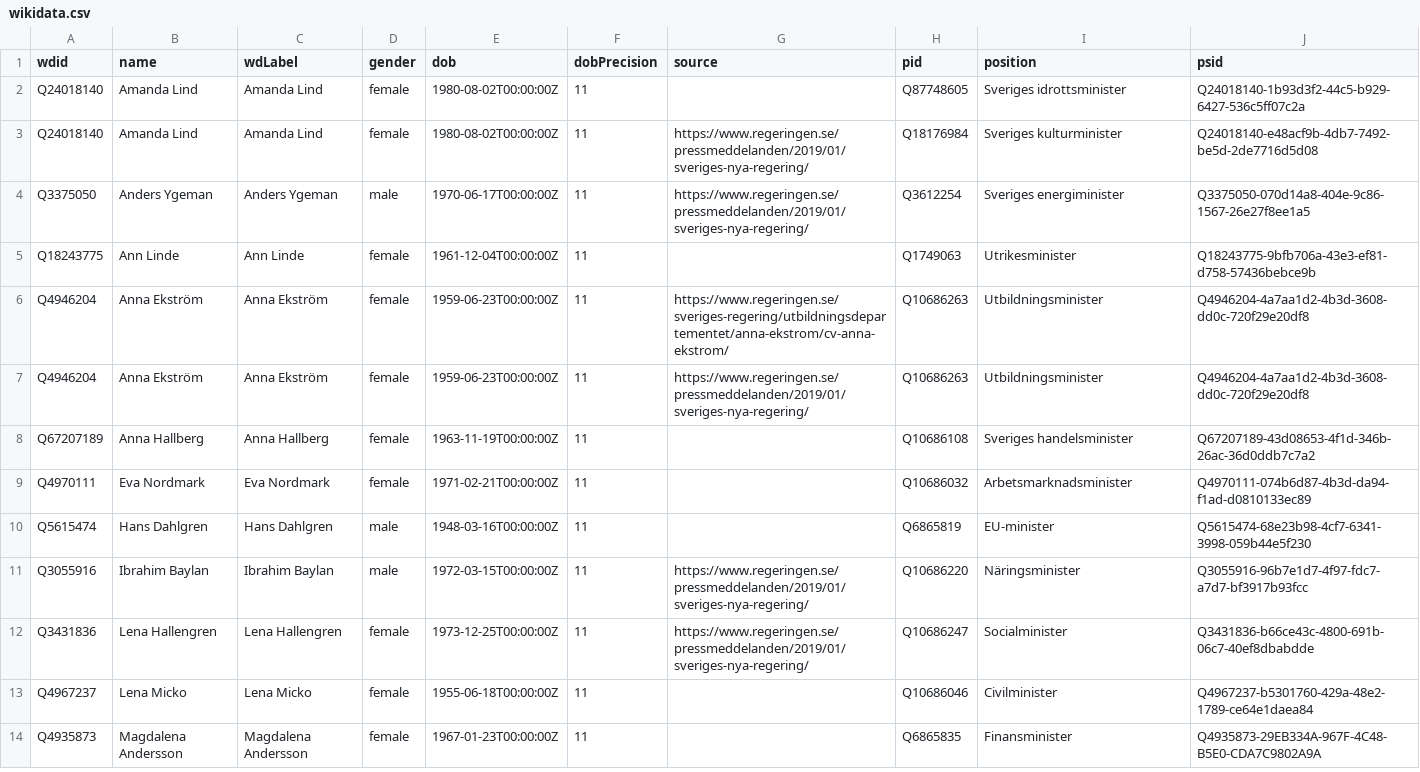
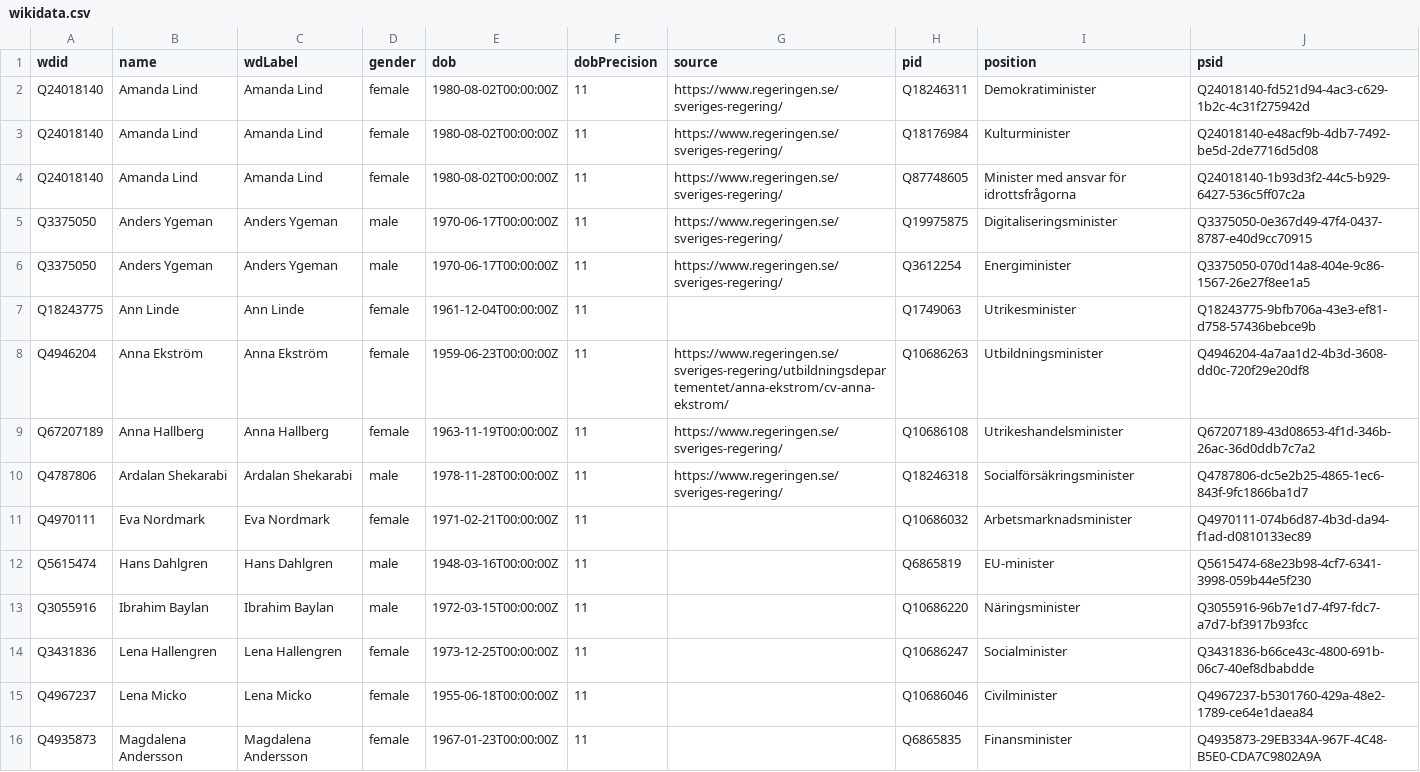
Before and after one commit to every-politician-scrapers/sweden-cabinet, a CSV file: data/wikidata.csv, drawn as a sheet; only a part is shown; the diff covers the shown part only.

```diff
--- a/data/wikidata.csv
+++ b/data/wikidata.csv
@@ -1,13 +1,15 @@
 wdid,name,wdLabel,gender,dob,dobPrecision,source,pid,position,psid
-Q24018140,Amanda Lind,Amanda Lind,female,1980-08-02T00:00:00Z,11,,Q87748605,Sveriges idrottsminister,Q24018140-1b93d3f2-44c5-b929-6427-536c5ff07c2a
-Q24018140,Amanda Lind,Amanda Lind,female,1980-08-02T00:00:00Z,11,https://www.regeringen.se/pressmeddelanden/2019/01/sveriges-nya-regering/,Q18176984,Sveriges kulturminister,Q24018140-e48acf9b-4db7-7492-be5d-2de7716d5d08
-Q3375050,Anders Ygeman,Anders Ygeman,male,1970-06-17T00:00:00Z,11,https://www.regeringen.se/pressmeddelanden/2019/01/sveriges-nya-regering/,Q3612254,Sveriges energiminister,Q3375050-070d14a8-404e-9c86-1567-26e27f8ee1a5
+Q24018140,Amanda Lind,Amanda Lind,female,1980-08-02T00:00:00Z,11,https://www.regeringen.se/sveriges-regering/,Q18246311,Demokratiminister,Q24018140-fd521d94-4ac3-c629-1b2c-4c31f275942d
+Q24018140,Amanda Lind,Amanda Lind,female,1980-08-02T00:00:00Z,11,https://www.regeringen.se/sveriges-regering/,Q18176984,Kulturminister,Q24018140-e48acf9b-4db7-7492-be5d-2de7716d5d08
+Q24018140,Amanda Lind,Amanda Lind,female,1980-08-02T00:00:00Z,11,https://www.regeringen.se/sveriges-regering/,Q87748605,Minister med ansvar för idrottsfrågorna,Q24018140-1b93d3f2-44c5-b929-6427-536c5ff07c2a
+Q3375050,Anders Ygeman,Anders Ygeman,male,1970-06-17T00:00:00Z,11,https://www.regeringen.se/sveriges-regering/,Q19975875,Digitaliseringsminister,Q3375050-0e367d49-47f4-0437-8787-e40d9cc70915
+Q3375050,Anders Ygeman,Anders Ygeman,male,1970-06-17T00:00:00Z,11,https://www.regeringen.se/sveriges-regering/,Q3612254,Energiminister,Q3375050-070d14a8-404e-9c86-1567-26e27f8ee1a5
 Q18243775,Ann Linde,Ann Linde,female,1961-12-04T00:00:00Z,11,,Q1749063,Utrikesminister,Q18243775-9bfb706a-43e3-ef81-d758-57436bebce9b
 Q4946204,Anna Ekström,Anna Ekström,female,1959-06-23T00:00:00Z,11,https://www.regeringen.se/sveriges-regering/utbildningsdepartementet/anna-ekstrom/cv-anna-ekstrom/,Q10686263,Utbildningsminister,Q4946204-4a7aa1d2-4b3d-3608-dd0c-720f29e20df8
-Q4946204,Anna Ekström,Anna Ekström,female,1959-06-23T00:00:00Z,11,https://www.regeringen.se/pressmeddelanden/2019/01/sveriges-nya-regering/,Q10686263,Utbildningsminister,Q4946204-4a7aa1d2-4b3d-3608-dd0c-720f29e20df8
-Q67207189,Anna Hallberg,Anna Hallberg,female,1963-11-19T00:00:00Z,11,,Q10686108,Sveriges handelsminister,Q67207189-43d08653-4f1d-346b-26ac-36d0ddb7c7a2
+Q67207189,Anna Hallberg,Anna Hallberg,female,1963-11-19T00:00:00Z,11,https://www.regeringen.se/sveriges-regering/,Q10686108,Utrikeshandelsminister,Q67207189-43d08653-4f1d-346b-26ac-36d0ddb7c7a2
+Q4787806,Ardalan Shekarabi,Ardalan Shekarabi,male,1978-11-28T00:00:00Z,11,https://www.regeringen.se/sveriges-regering/,Q18246318,Socialförsäkringsminister,Q4787806-dc5e2b25-4865-1ec6-843f-9fc1866ba1d7
 Q4970111,Eva Nordmark,Eva Nordmark,female,1971-02-21T00:00:00Z,11,,Q10686032,Arbetsmarknadsminister,Q4970111-074b6d87-4b3d-da94-f1ad-d0810133ec89
 Q5615474,Hans Dahlgren,Hans Dahlgren,male,1948-03-16T00:00:00Z,11,,Q6865819,EU-minister,Q5615474-68e23b98-4cf7-6341-3998-059b44e5f230
-Q3055916,Ibrahim Baylan,Ibrahim Baylan,male,1972-03-15T00:00:00Z,11,https://www.regeringen.se/pressmeddelanden/2019/01/sveriges-nya-regering/,Q10686220,Näringsminister,Q3055916-96b7e1d7-4f97-fdc7-a7d7-bf3917b93fcc
-Q3431836,Lena Hallengren,Lena Hallengren,female,1973-12-25T00:00:00Z,11,https://www.regeringen.se/pressmeddelanden/2019/01/sveriges-nya-regering/,Q10686247,Socialminister,Q3431836-b66ce43c-4800-691b-06c7-40ef8dbabdde
+Q3055916,Ibrahim Baylan,Ibrahim Baylan,male,1972-03-15T00:00:00Z,11,,Q10686220,Näringsminister,Q3055916-96b7e1d7-4f97-fdc7-a7d7-bf3917b93fcc
+Q3431836,Lena Hallengren,Lena Hallengren,female,1973-12-25T00:00:00Z,11,,Q10686247,Socialminister,Q3431836-b66ce43c-4800-691b-06c7-40ef8dbabdde
 Q4967237,Lena Micko,Lena Micko,female,1955-06-18T00:00:00Z,11,,Q10686046,Civilminister,Q4967237-b5301760-429a-48e2-1789-ce64e1daea84
```
Also changed, not shown: 3 added rows, 2 removed rows and 13 edited cells elsewhere in this file, data/diff.csv.
